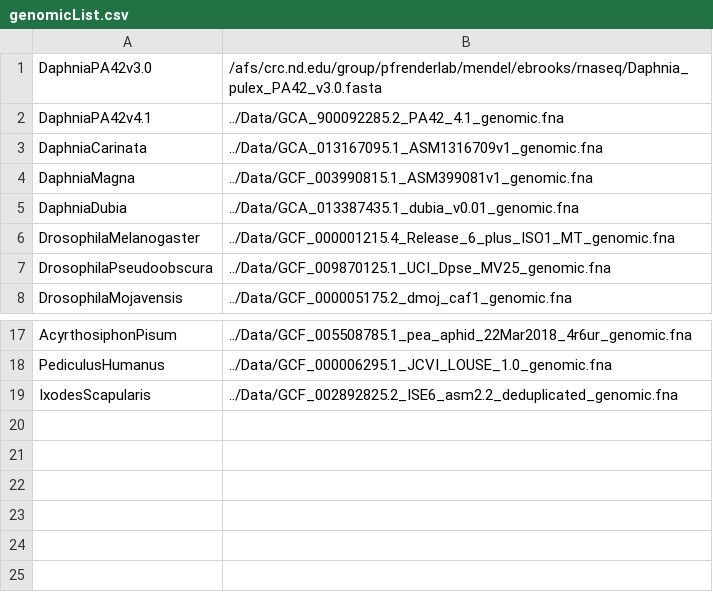
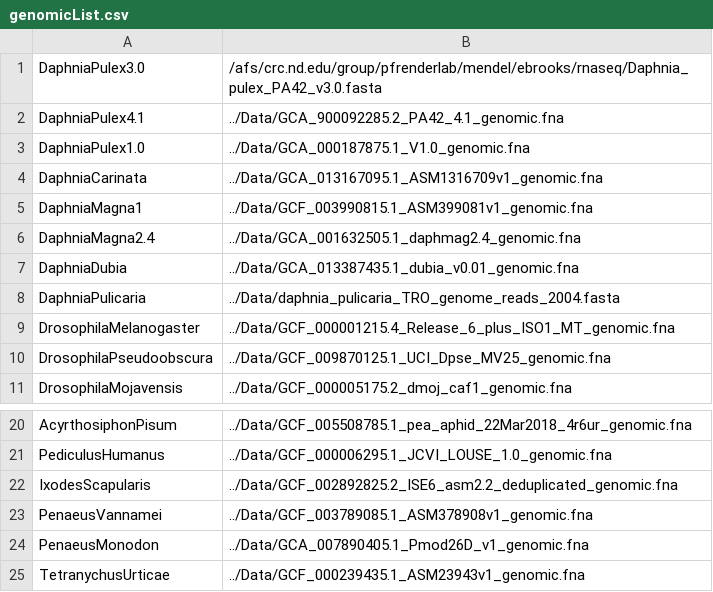
Before and after one commit to ElizabethBrooks/BIOS60132_FinalProject, a CSV file: genomicList.csv, drawn as a sheet; only a part is shown, gaps mark what is left out.

```diff
--- a/genomicList.csv
+++ b/genomicList.csv
@@ -1,6 +1,9 @@
-DaphniaPA42v3.0,/afs/crc.nd.edu/group/pfrenderlab/mendel/ebrooks/rnaseq/Daphnia_pulex_PA42_v3.0.fasta
-DaphniaPA42v4.1,../Data/GCA_900092285.2_PA42_4.1_genomic.fna
+DaphniaPulex3.0,/afs/crc.nd.edu/group/pfrenderlab/mendel/ebrooks/rnaseq/Daphnia_pulex_PA42_v3.0.fasta
+DaphniaPulex4.1,../Data/GCA_900092285.2_PA42_4.1_genomic.fna
+DaphniaPulex1.0,../Data/GCA_000187875.1_V1.0_genomic.fna
 DaphniaCarinata,../Data/GCA_013167095.1_ASM1316709v1_genomic.fna
-DaphniaMagna,../Data/GCF_003990815.1_ASM399081v1_genomic.fna
+DaphniaMagna1,../Data/GCF_003990815.1_ASM399081v1_genomic.fna
+DaphniaMagna2.4,../Data/GCA_001632505.1_daphmag2.4_genomic.fna
 DaphniaDubia,../Data/GCA_013387435.1_dubia_v0.01_genomic.fna
+DaphniaPulicaria,../Data/daphnia_pulicaria_TRO_genome_reads_2004.fasta
 DrosophilaMelanogaster,../Data/GCF_000001215.4_Release_6_plus_ISO1_MT_genomic.fna
@@ -19 +22,4 @@ PediculusHumanus,../Data/GCF_000006295.1_JCVI_LOUSE_1.0_genomic.fna
 IxodesScapularis,../Data/GCF_002892825.2_ISE6_asm2.2_deduplicated_genomic.fna
+PenaeusVannamei,../Data/GCF_003789085.1_ASM378908v1_genomic.fna
+PenaeusMonodon,../Data/GCA_007890405.1_Pmod26D_v1_genomic.fna
+TetranychusUrticae,../Data/GCF_000239435.1_ASM23943v1_genomic.fna
```
Also changed, not shown: rnaList.csv.
